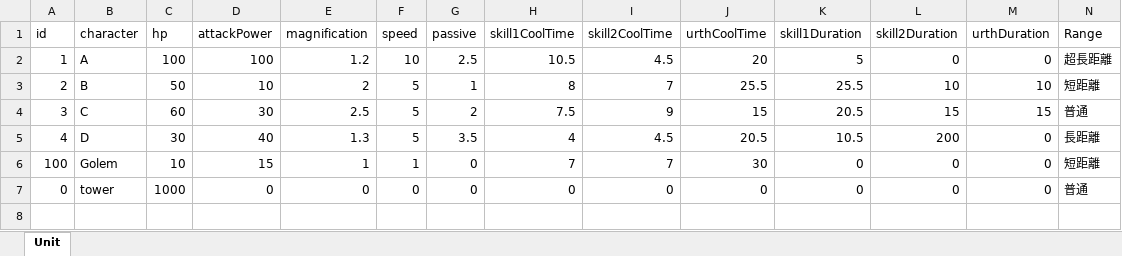
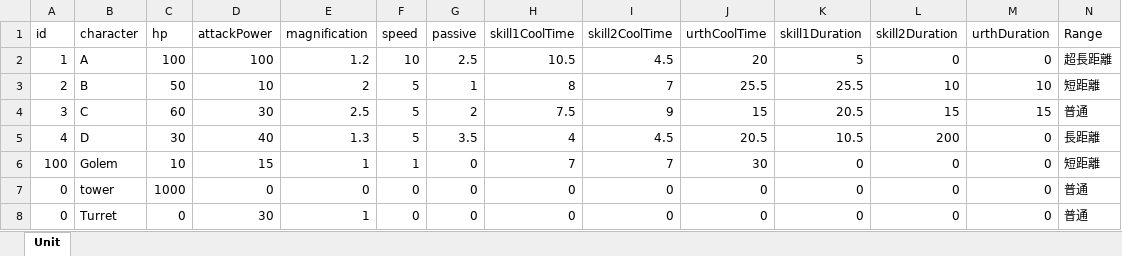
Before and after one commit to kinako1111/UNIFIGHT, an Excel workbook: Assets/TomitaFile/Status/StatusParameter.xlsx, sheet Unit, drawn as a sheet; only a part is shown; values as stored, in another font and other column widths than the file's, no borders; rows hold the shown columns only; the diff names each change by its address in the sheet, - before the commit and + after, or states it on an @@ line.

Commit message:
Turretの動作完成。次向きだけ調整

```diff
--- a/Assets/TomitaFile/Status/StatusParameter.xlsx (sheet Unit)
+++ b/Assets/TomitaFile/Status/StatusParameter.xlsx (sheet Unit)
+row 8: 0 | Turret | 0 | 30 | 1 | 0 | 0 | 0 | 0 | 0 | 0 | 0 | 0 | 普通
```
Also changed, not shown: 5 other files.
